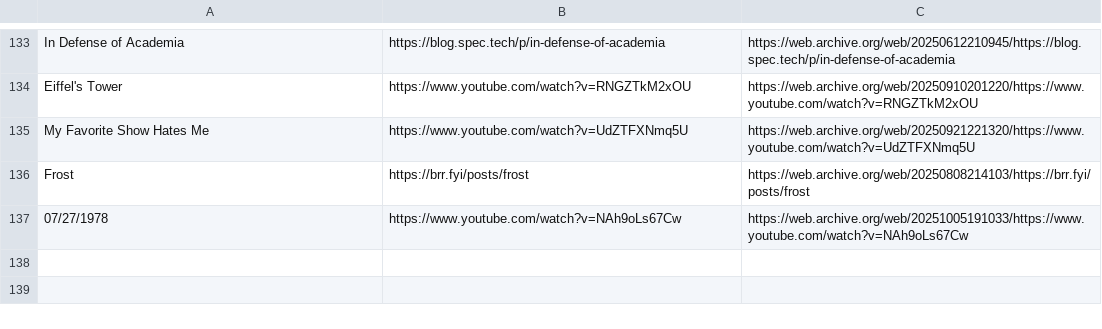
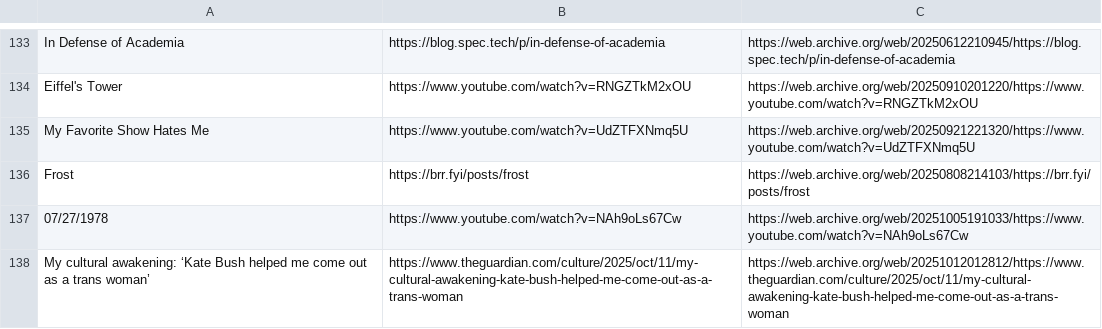
Before and after one commit to Cynosure-North/Website, a CSV file: content/finds/finds.csv, drawn as a sheet; only a part is shown, gaps mark what is left out.

Commit message:
new find: My cultural awakening: ‘Kate Bush helped me come out as a trans woman’

```diff
--- a/content/finds/finds.csv
+++ b/content/finds/finds.csv
@@ -137 +137,2 @@ Frost;https://brr.fyi/posts/frost;https://web.archive.org/web/20250808214103/htt
 07/27/1978;https://www.youtube.com/watch?v=NAh9oLs67Cw;https://web.archive.org/web/20251005191033/https://www.youtube.com/watch?v=NAh9oLs67Cw
+My cultural awakening: ‘Kate Bush helped me come out as a trans woman’;https://www.theguardian.com/culture/2025/oct/11/my-cultural-awakening-kate-bush-helped-me-come-out-as-a-trans-woman;https://web.archive.org/web/20251012012812/https://www.theguardian.com/culture/2025/oct/11/my-cultural-awakening-kate-bush-helped-me-come-out-as-a-trans-woman
```
